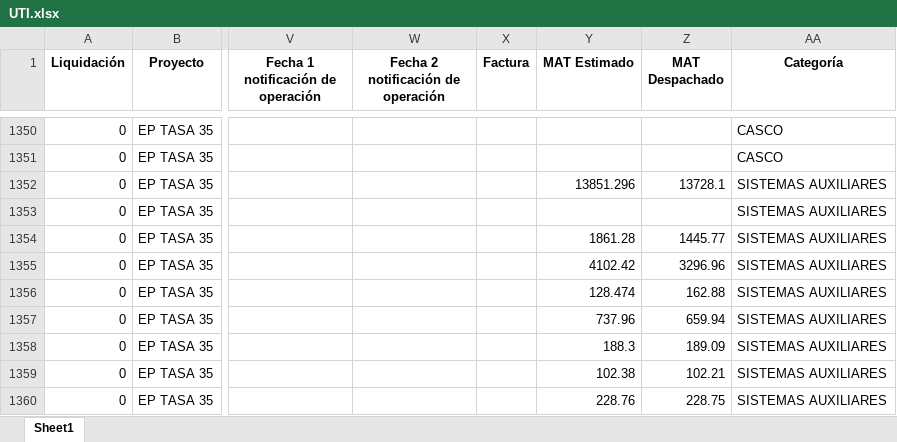
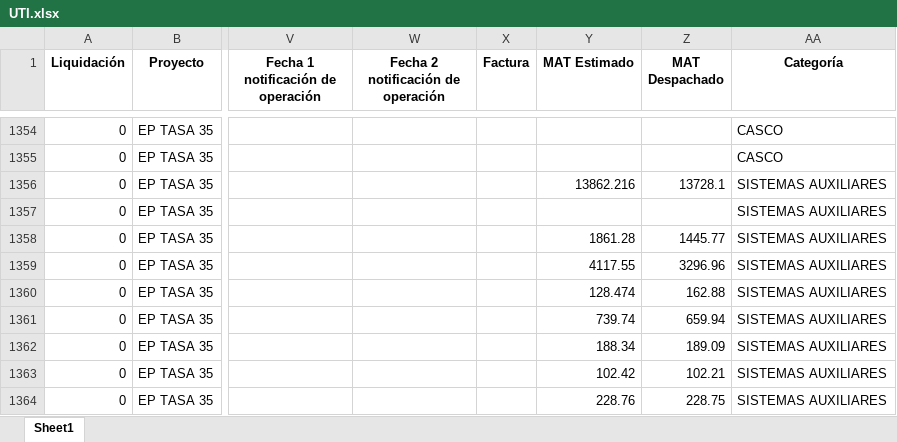
Before and after one commit to ProyectosAstillero/Astillero, an Excel workbook: 2025-2/UTI.xlsx, sheet Sheet1, drawn as a sheet; only a part is shown, gaps mark what is left out; values as stored, in another font and other column widths than the file's, no borders; addresses are those after the commit; the diff covers the shown part only; the diff names each change by its address in the sheet, - before the commit and + after, or states it on an @@ line.

```diff
--- a/2025-2/UTI.xlsx (sheet Sheet1)
+++ b/2025-2/UTI.xlsx (sheet Sheet1)
-Y1356 (MAT Estimado): 13851.296
+Y1356 (MAT Estimado): 13862.216
-Y1359 (MAT Estimado): 4102.42
+Y1359 (MAT Estimado): 4117.55
-Y1361 (MAT Estimado): 737.96
+Y1361 (MAT Estimado): 739.74
-Y1362 (MAT Estimado): 188.3
+Y1362 (MAT Estimado): 188.34
-Y1363 (MAT Estimado): 102.38
+Y1363 (MAT Estimado): 102.42
```
Also changed, not shown: 23 added rows, 7 removed rows and 185 edited cells elsewhere in this sheet, 2025-2/REDI.xlsx.
